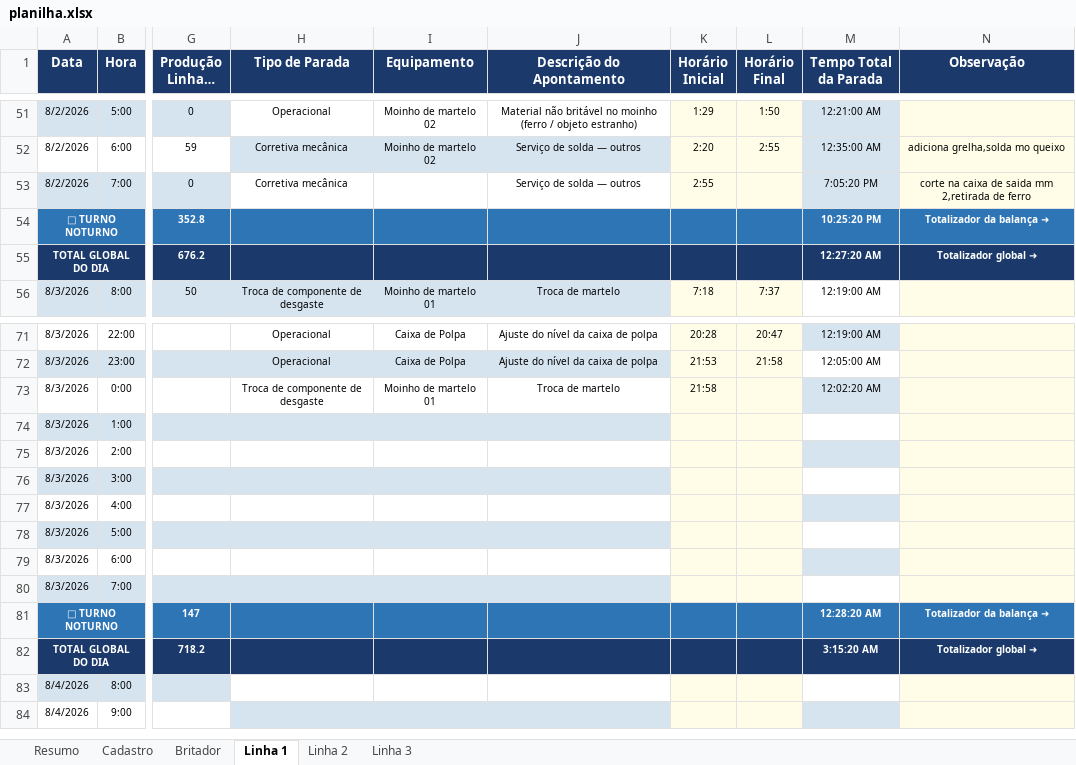
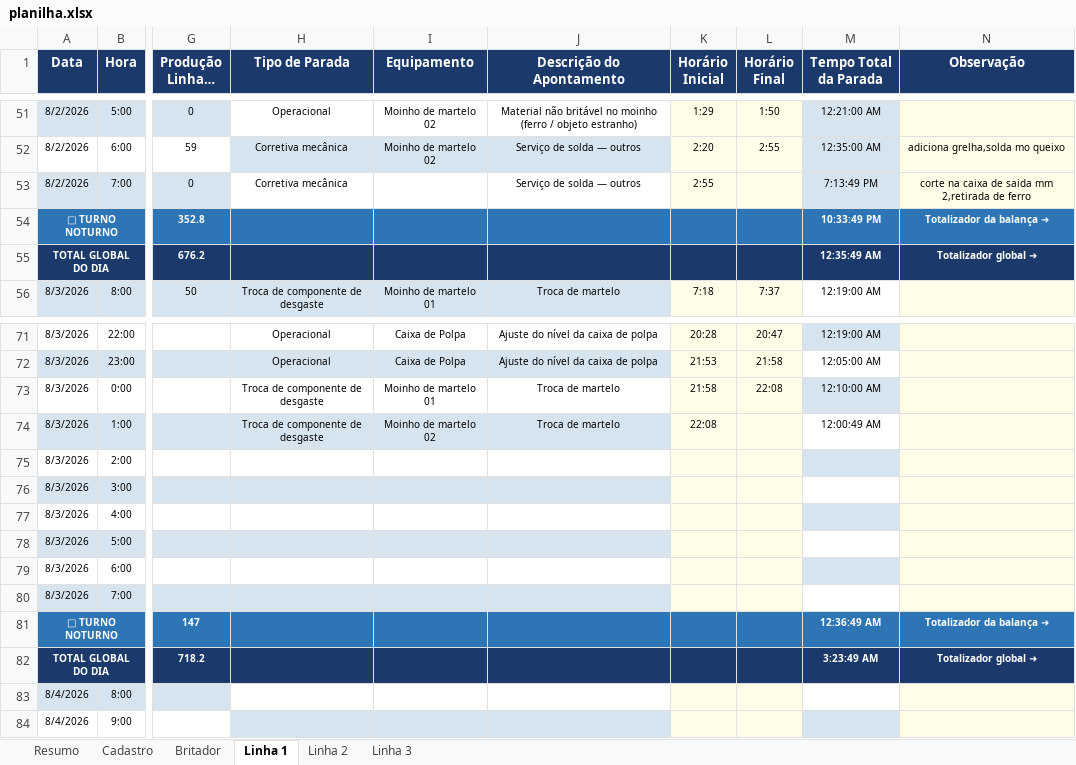
Before and after one commit to Plenz-code/BI-IMPACTANTES-PLANTA, an Excel workbook: planilha.xlsx, sheet Linha 1, drawn as a sheet; only a part is shown, gaps mark what is left out; long unchanged cells end in …; values as stored, in another font and other column widths than the file's, no borders; the diff names each change by its address in the sheet, - before the commit and + after, or states it on an @@ line.

```diff
--- a/planilha.xlsx (sheet Linha 1)
+++ b/planilha.xlsx (sheet Linha 1)
-M53 (Tempo Total da Parada): 7:05:20 PM
+M53 (Tempo Total da Parada): 7:13:49 PM
-M54 (Tempo Total da Parada): 10:25:20 PM
+M54 (Tempo Total da Parada): 10:33:49 PM
-M55 (Tempo Total da Parada): 12:27:20 AM
+M55 (Tempo Total da Parada): 12:35:49 AM
-L73 (Horário Final): (empty)
+L73 (Horário Final): 22:08
-M73 (Tempo Total da Parada): 12:02:20 AM
+M73 (Tempo Total da Parada): 12:10:00 AM
-H74 (Tipo de Parada): (empty)
+H74 (Tipo de Parada): Troca de componente de desgaste
-I74 (Equipamento): (empty)
+I74 (Equipamento): Moinho de martelo 02
-J74 (Descrição do Apontamento): (empty)
+J74 (Descrição do Apontamento): Troca de martelo
-K74 (Horário Inicial): (empty)
+K74 (Horário Inicial): 22:08
-M74 (Tempo Total da Parada): (empty)
+M74 (Tempo Total da Parada): 12:00:49 AM
-M81 (Tempo Total da Parada): 12:28:20 AM
+M81 (Tempo Total da Parada): 12:36:49 AM
-M82 (Tempo Total da Parada): 3:15:20 AM
+M82 (Tempo Total da Parada): 3:23:49 AM
```
